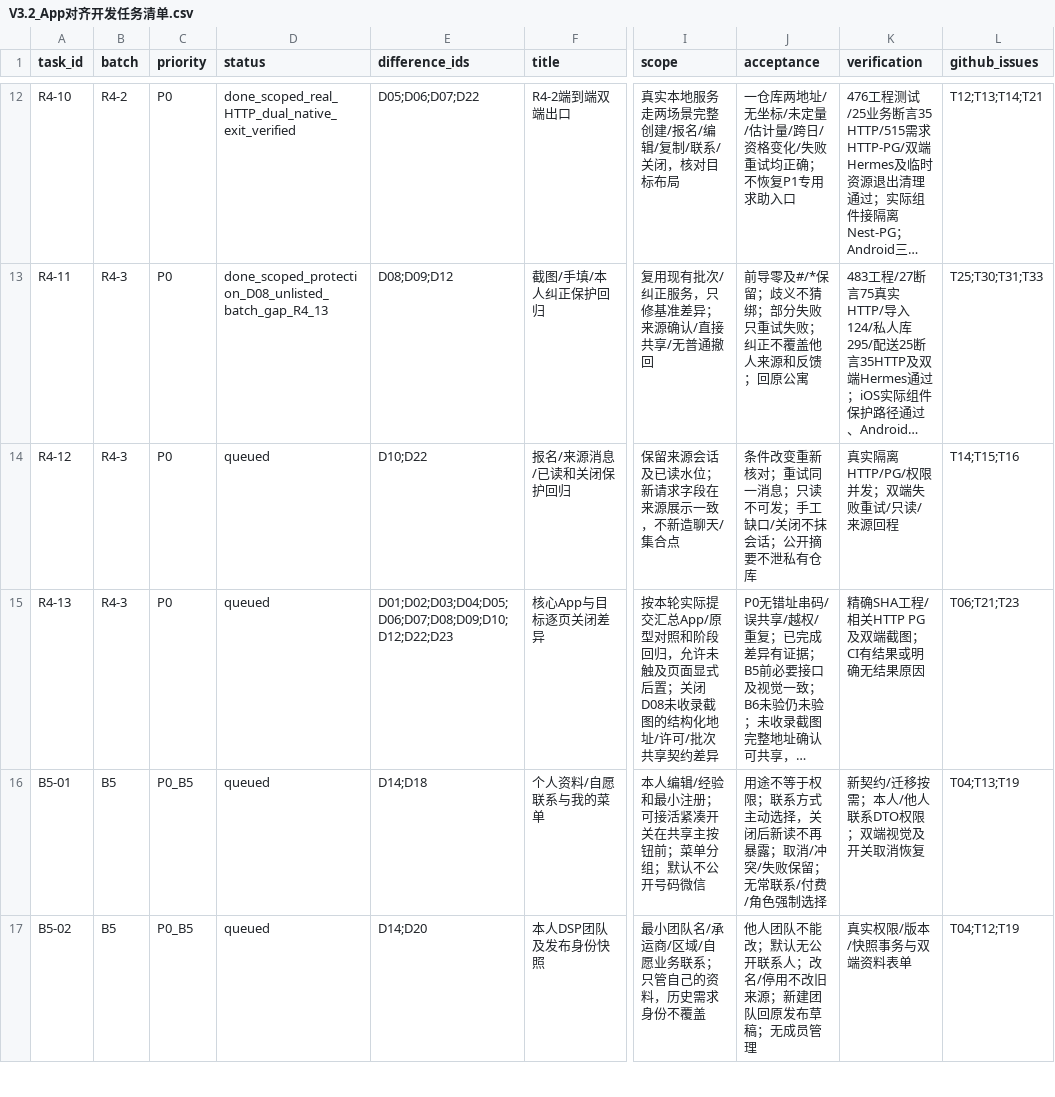
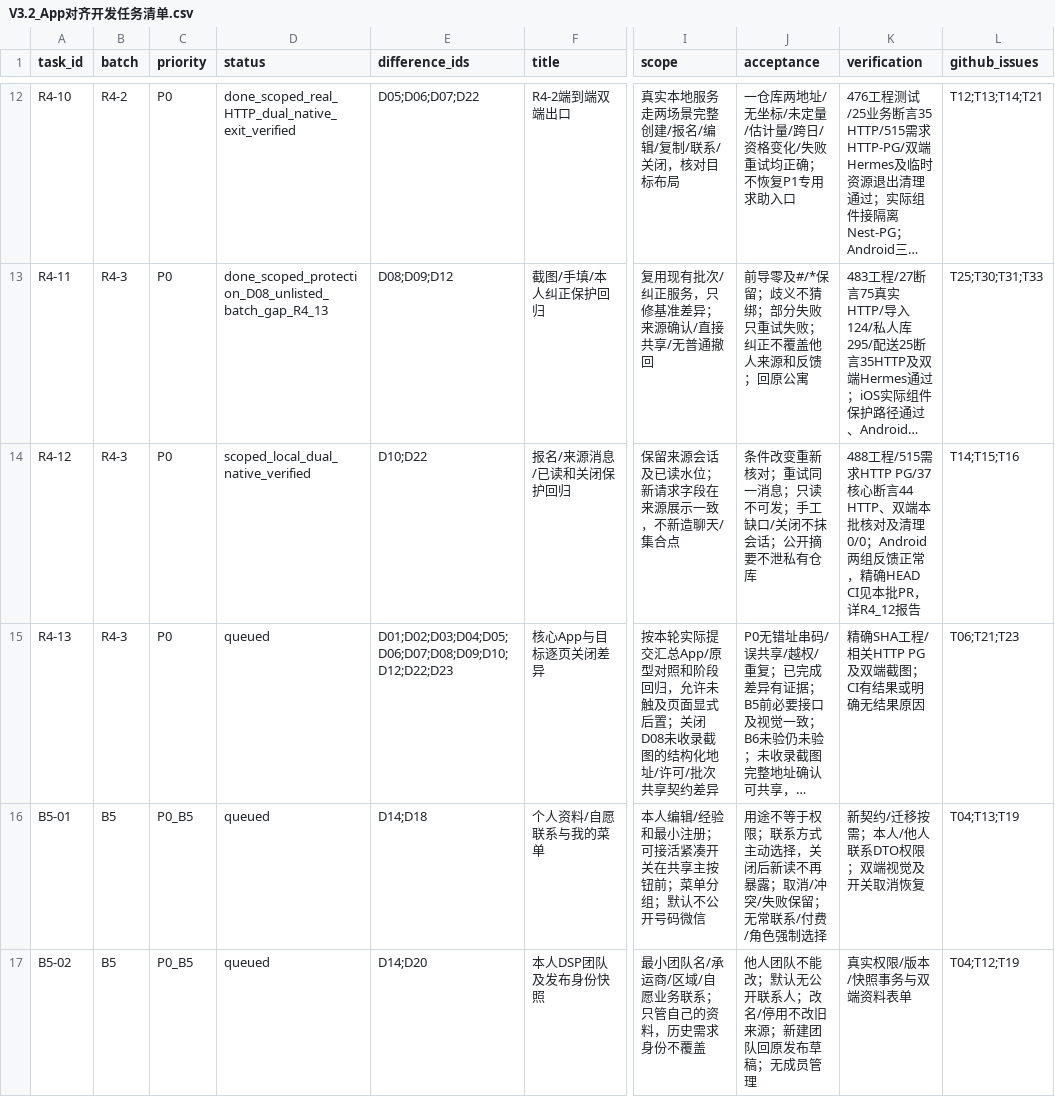
Before and after one commit to olly888/abasong, a CSV file: docs/technical/V3.2_App对齐开发任务清单.csv, drawn as a sheet; only a part is shown, gaps mark what is left out; long unchanged cells end in …; the diff names each change by its address in the sheet, - before the commit and + after, or states it on an @@ line.

```diff
--- a/docs/technical/V3.2_App对齐开发任务清单.csv
+++ b/docs/technical/V3.2_App对齐开发任务清单.csv
-D14 (status): queued
+D14 (status): scoped_local_dual_native_verified
-K14 (verification): 真实隔离HTTP/PG/权限并发；双端失败重试/只读/来源回程
+K14 (verification): 488工程/515需求HTTP PG/37核心断言44 HTTP、双端本批核对及清理0/0；Android两组反馈正常，精确HEAD CI见本批PR，详R4_12报告
```
Also changed, not shown: docs/technical/V3.2_代码差异清单.csv, 31 other files.
